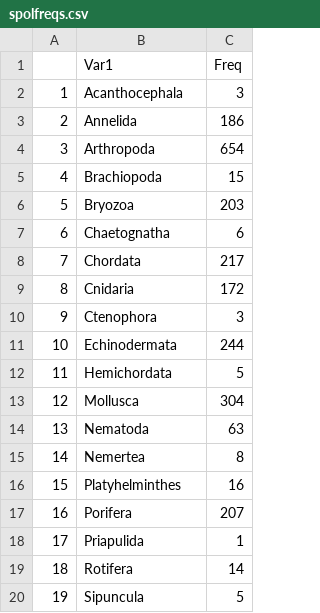
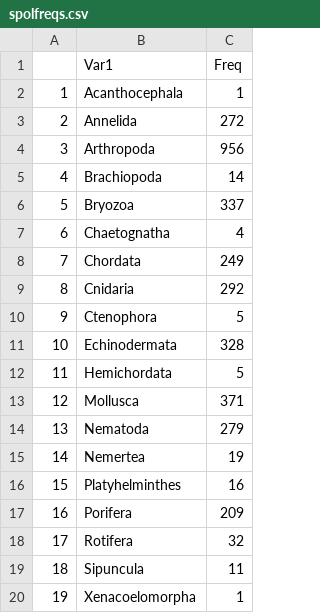
Before and after one commit to aecahill/Cryptic_species_figs, a CSV file: spolfreqs.csv, drawn as a sheet.

```diff
--- a/spolfreqs.csv
+++ b/spolfreqs.csv
@@ -1,20 +1,20 @@
 "","Var1","Freq"
-"1","Acanthocephala",3
-"2","Annelida",186
-"3","Arthropoda",654
-"4","Brachiopoda",15
-"5","Bryozoa",203
-"6","Chaetognatha",6
-"7","Chordata",217
-"8","Cnidaria",172
-"9","Ctenophora",3
-"10","Echinodermata",244
+"1","Acanthocephala",1
+"2","Annelida",272
+"3","Arthropoda",956
+"4","Brachiopoda",14
+"5","Bryozoa",337
+"6","Chaetognatha",4
+"7","Chordata",249
+"8","Cnidaria",292
+"9","Ctenophora",5
+"10","Echinodermata",328
 "11","Hemichordata",5
-"12","Mollusca",304
-"13","Nematoda",63
-"14","Nemertea",8
+"12","Mollusca",371
+"13","Nematoda",279
+"14","Nemertea",19
 "15","Platyhelminthes",16
-"16","Porifera",207
-"17","Priapulida",1
-"18","Rotifera",14
-"19","Sipuncula",5
+"16","Porifera",209
+"17","Rotifera",32
+"18","Sipuncula",11
+"19","Xenacoelomorpha",1
```
Also changed, not shown: npolbyphylum.csv, npolfreqs.csv, 9 other files.
